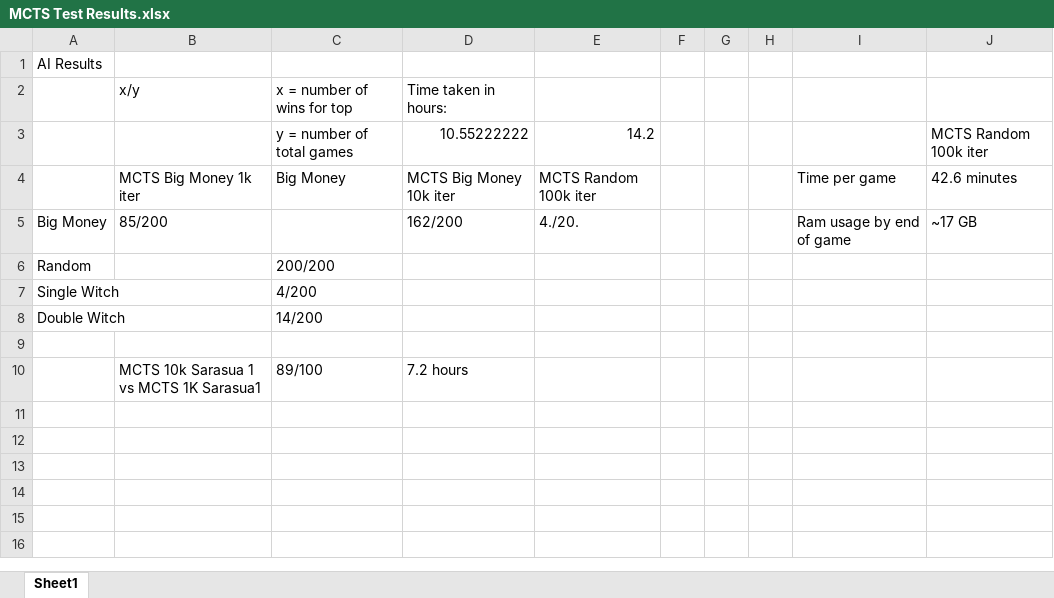
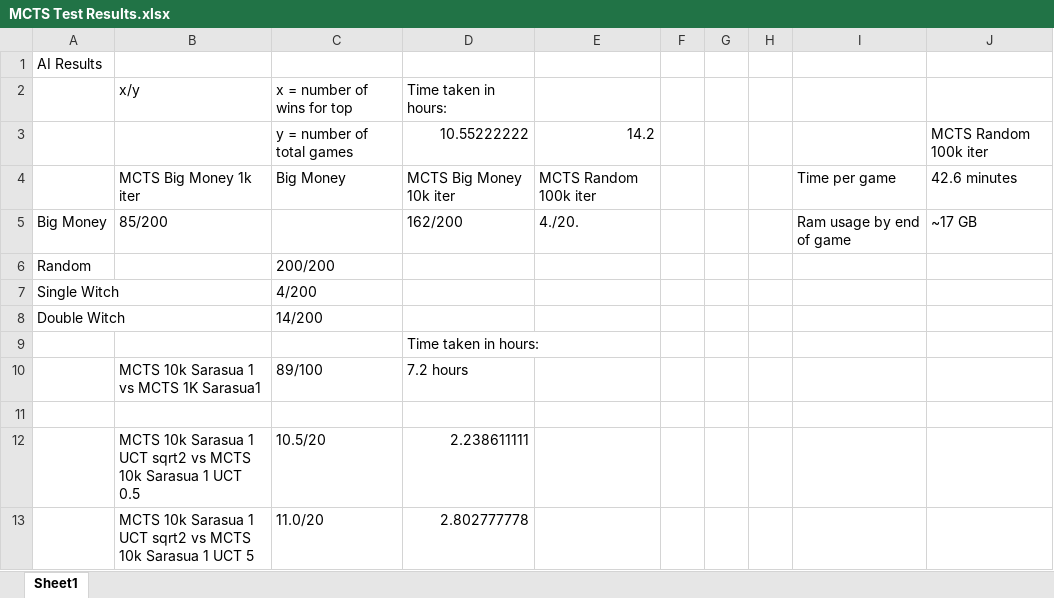
Before and after one commit to JSarasua/Guildhall, an Excel workbook: Thesis/MCTS Test Results.xlsx, sheet Sheet1, drawn as a sheet; values as stored, in another font and other column widths than the file's, no borders; the diff names each change by its address in the sheet, - before the commit and + after, or states it on an @@ line.

Commit message:
added more uct results

```diff
--- a/Thesis/MCTS Test Results.xlsx (sheet Sheet1)
+++ b/Thesis/MCTS Test Results.xlsx (sheet Sheet1)
+row 9:  |  |  | Time taken in hours:
+row 12:  | MCTS 10k Sarasua 1 UCT sqrt2 vs MCTS 10k Sarasua 1 UCT 0.5 | 10.5/20 | 2.238611111
+row 13:  | MCTS 10k Sarasua 1 UCT sqrt2 vs MCTS 10k Sarasua 1 UCT 5 | 11.0/20 | 2.802777778
```
